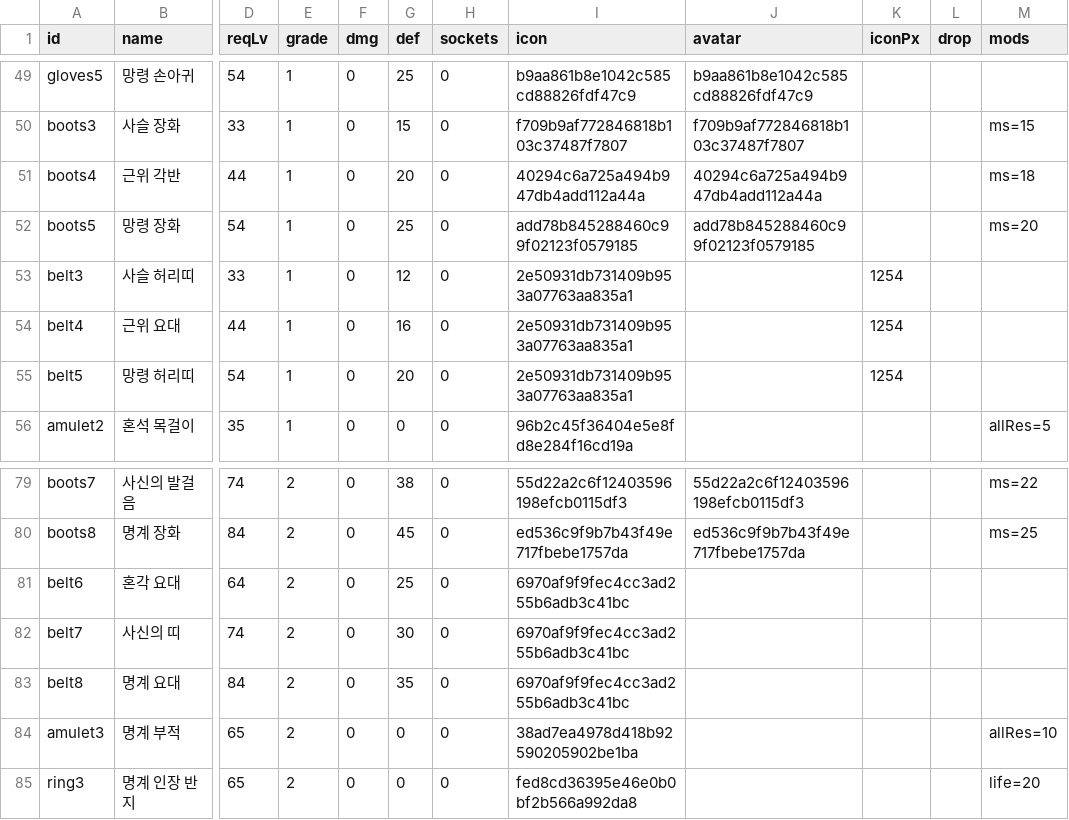
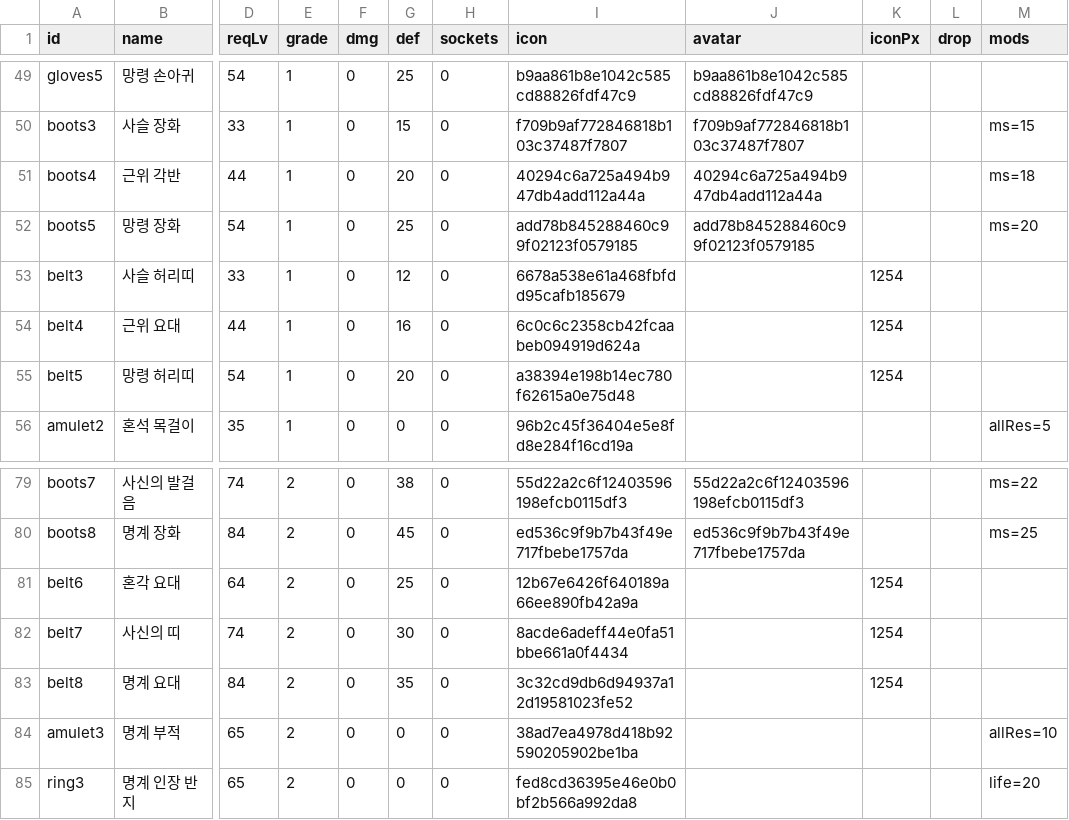
Before and after one commit to mogoshop/catch-and-keep, a CSV file: data/item_bases.csv, drawn as a sheet; only a part is shown, gaps mark what is left out; the diff names each change by its address in the sheet, - before the commit and + after, or states it on an @@ line.

```diff
--- a/data/item_bases.csv
+++ b/data/item_bases.csv
-I53 (icon): 2e50931db731409b953a07763aa835a1
+I53 (icon): 6678a538e61a468fbfdd95cafb185679
-I54 (icon): 2e50931db731409b953a07763aa835a1
+I54 (icon): 6c0c6c2358cb42fcaabeb094919d624a
-I55 (icon): 2e50931db731409b953a07763aa835a1
+I55 (icon): a38394e198b14ec780f62615a0e75d48
-I81 (icon): 6970af9f9fec4cc3ad255b6adb3c41bc
+I81 (icon): 12b67e6426f640189a66ee890fb42a9a
-K81:K83 (iconPx): (empty)
+K81:K83 (iconPx): 1254
-I82 (icon): 6970af9f9fec4cc3ad255b6adb3c41bc
+I82 (icon): 8acde6adeff44e0fa51bbe661a0f4434
-I83 (icon): 6970af9f9fec4cc3ad255b6adb3c41bc
+I83 (icon): 3c32cd9db6d94937a12d19581023fe52
```
Also changed, not shown: data/monster_frames.csv, data/monsters.csv, 19 other files.
